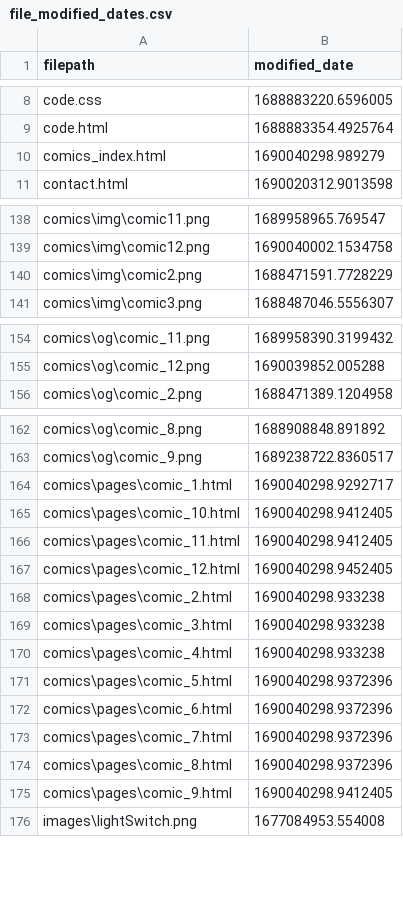
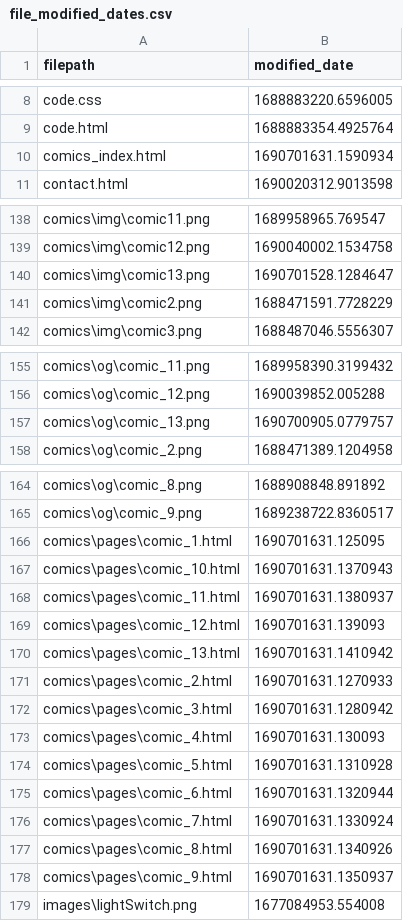
Before and after one commit to Eatkin/Homepage, a CSV file: tools/SiteUpdater/file_modified_dates.csv, drawn as a sheet; only a part is shown, gaps mark what is left out; the diff covers the shown part only.

```diff
--- a/tools/SiteUpdater/file_modified_dates.csv
+++ b/tools/SiteUpdater/file_modified_dates.csv
@@ -9,3 +9,3 @@ code.css,1688883220.6596005
 code.html,1688883354.4925764
-comics_index.html,1690040298.989279
+comics_index.html,1690701631.1590934
 contact.html,1690020312.9013598
@@ -139,2 +139,3 @@ comics\img\comic11.png,1689958965.769547
 comics\img\comic12.png,1690040002.1534758
+comics\img\comic13.png,1690701528.1284647
 comics\img\comic2.png,1688471591.7728229
@@ -155,2 +156,3 @@ comics\og\comic_11.png,1689958390.3199432
 comics\og\comic_12.png,1690039852.005288
+comics\og\comic_13.png,1690700905.0779757
 comics\og\comic_2.png,1688471389.1204958
@@ -163,14 +165,15 @@ comics\og\comic_8.png,1688908848.891892
 comics\og\comic_9.png,1689238722.8360517
-comics\pages\comic_1.html,1690040298.9292717
-comics\pages\comic_10.html,1690040298.9412405
-comics\pages\comic_11.html,1690040298.9412405
-comics\pages\comic_12.html,1690040298.9452405
-comics\pages\comic_2.html,1690040298.933238
-comics\pages\comic_3.html,1690040298.933238
-comics\pages\comic_4.html,1690040298.933238
-comics\pages\comic_5.html,1690040298.9372396
-comics\pages\comic_6.html,1690040298.9372396
-comics\pages\comic_7.html,1690040298.9372396
-comics\pages\comic_8.html,1690040298.9372396
-comics\pages\comic_9.html,1690040298.9412405
+comics\pages\comic_1.html,1690701631.125095
+comics\pages\comic_10.html,1690701631.1370943
+comics\pages\comic_11.html,1690701631.1380937
+comics\pages\comic_12.html,1690701631.139093
+comics\pages\comic_13.html,1690701631.1410942
+comics\pages\comic_2.html,1690701631.1270933
+comics\pages\comic_3.html,1690701631.1280942
+comics\pages\comic_4.html,1690701631.130093
+comics\pages\comic_5.html,1690701631.1310928
+comics\pages\comic_6.html,1690701631.1320944
+comics\pages\comic_7.html,1690701631.1330924
+comics\pages\comic_8.html,1690701631.1340926
+comics\pages\comic_9.html,1690701631.1350937
 images\lightSwitch.png,1677084953.554008
```
Also changed, not shown: 1 edited cell elsewhere in this file, 18 other files.
